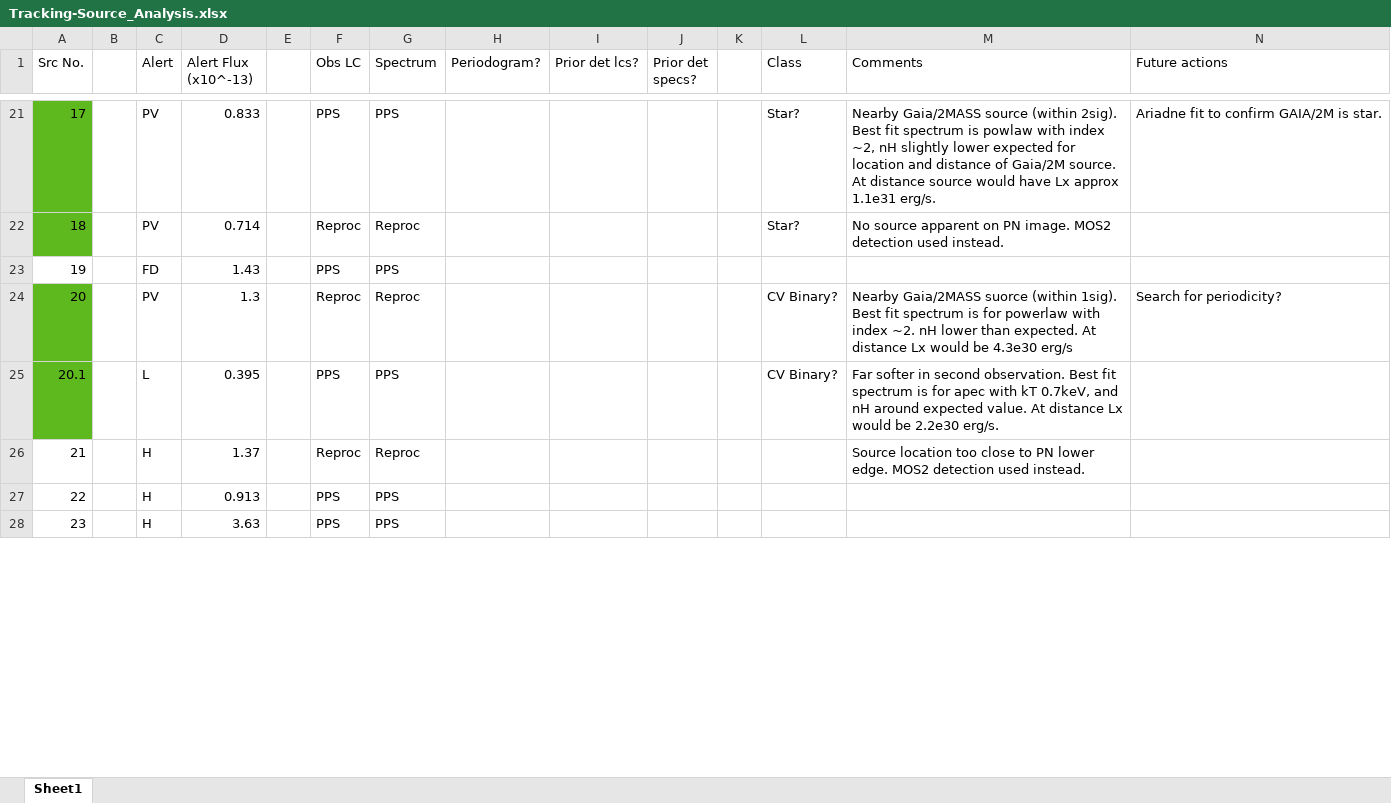
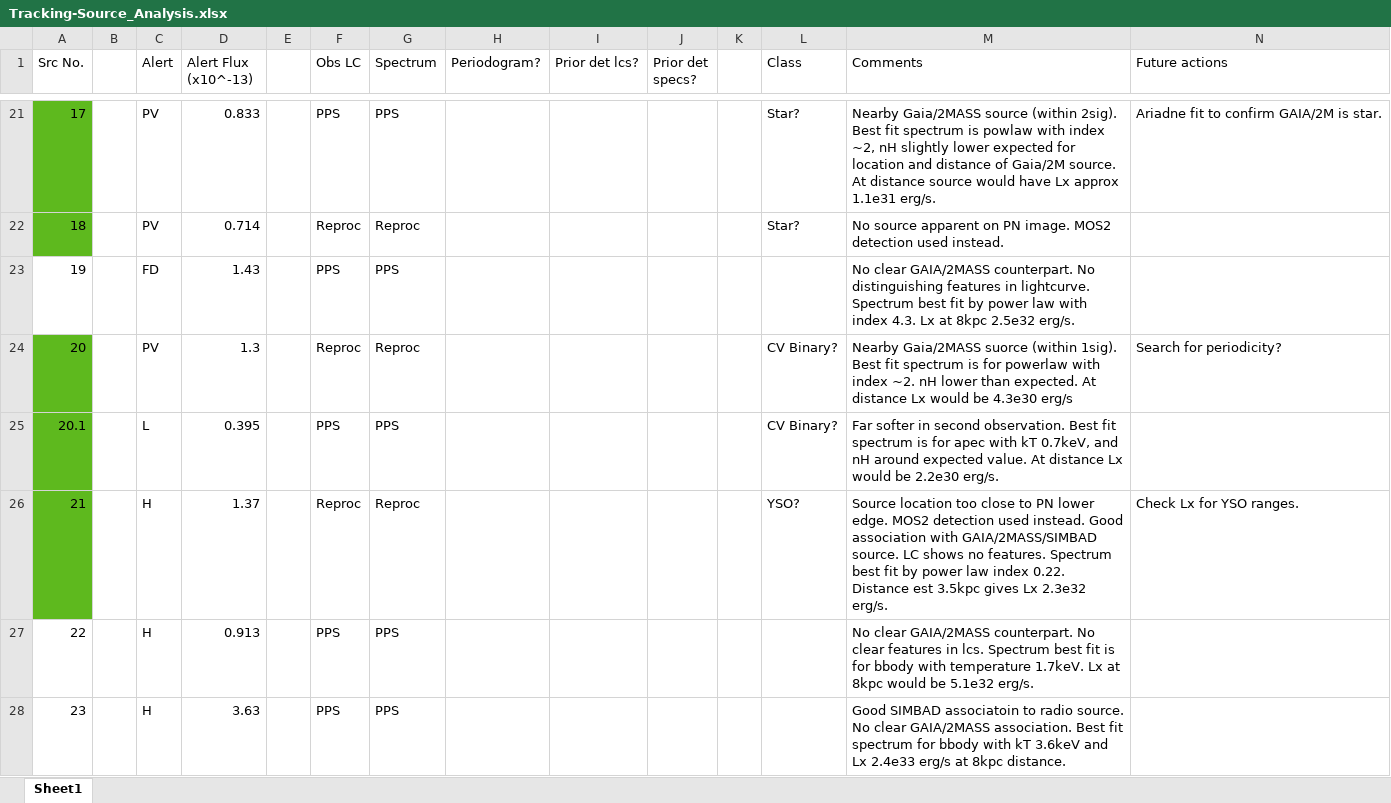
Before and after one commit to robbie-webbe/stonks_alerts, an Excel workbook: alert_docs/GalPlane/Tracking-Source_Analysis.xlsx, sheet Sheet1, drawn as a sheet; only a part is shown, gaps mark what is left out; values as stored, in another font and other column widths than the file's, no borders; charts and pictures and conditional formats not drawn; the diff covers the shown part only; the diff names each change by its address in the sheet, - before the commit and + after, or states it on an @@ line.

Commit message:
Incremental update for source classification.

```diff
--- a/alert_docs/GalPlane/Tracking-Source_Analysis.xlsx (sheet Sheet1)
+++ b/alert_docs/GalPlane/Tracking-Source_Analysis.xlsx (sheet Sheet1)
-M23 (Comments): (empty)
+M23 (Comments): No clear GAIA/2MASS counterpart. No distinguishing features in lightcurve. Spectrum best fit by power law with index 4.3. Lx at 8kpc 2.5e32 erg/s.
-A26 fill: none
+A26 fill: #5EB91E
-L26 (Class): (empty)
+L26 (Class): YSO?
-M26 (Comments): …used instead.
+M26 (Comments): …used instead. Good association with GAIA/2MASS/SIMBAD source. LC shows no features. Spectrum best fit by power law index 0.22. Distance est 3.5kpc gives Lx 2.3e32 erg/s.
-N26 (Future actions): (empty)
+N26 (Future actions): Check Lx for YSO ranges.
-M27 (Comments): (empty)
+M27 (Comments): No clear GAIA/2MASS counterpart. No clear features in lcs. Spectrum best fit is for bbody with temperature 1.7keV. Lx at 8kpc would be 5.1e32 erg/s.
-M28 (Comments): (empty)
+M28 (Comments): Good SIMBAD associatoin to radio source. No clear GAIA/2MASS association. Best fit spectrum for bbody with kT 3.6keV and Lx 2.4e33 erg/s at 8kpc distance.
```
Also changed, not shown: 30 edited cells and cell formats elsewhere in this sheet, 28 other files.
